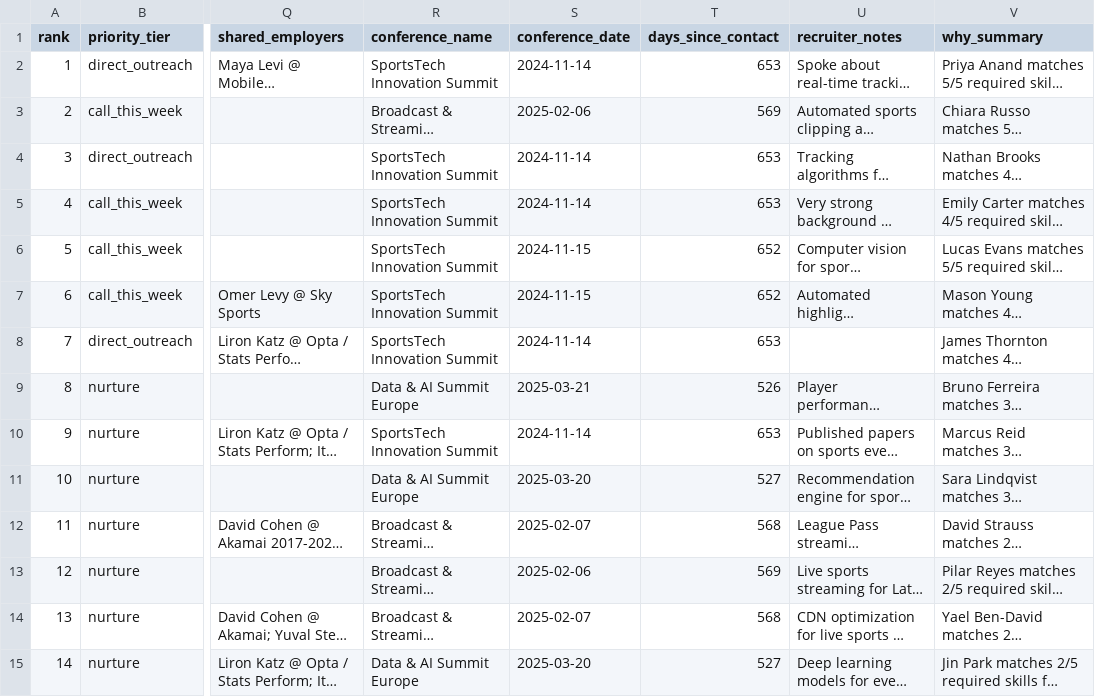
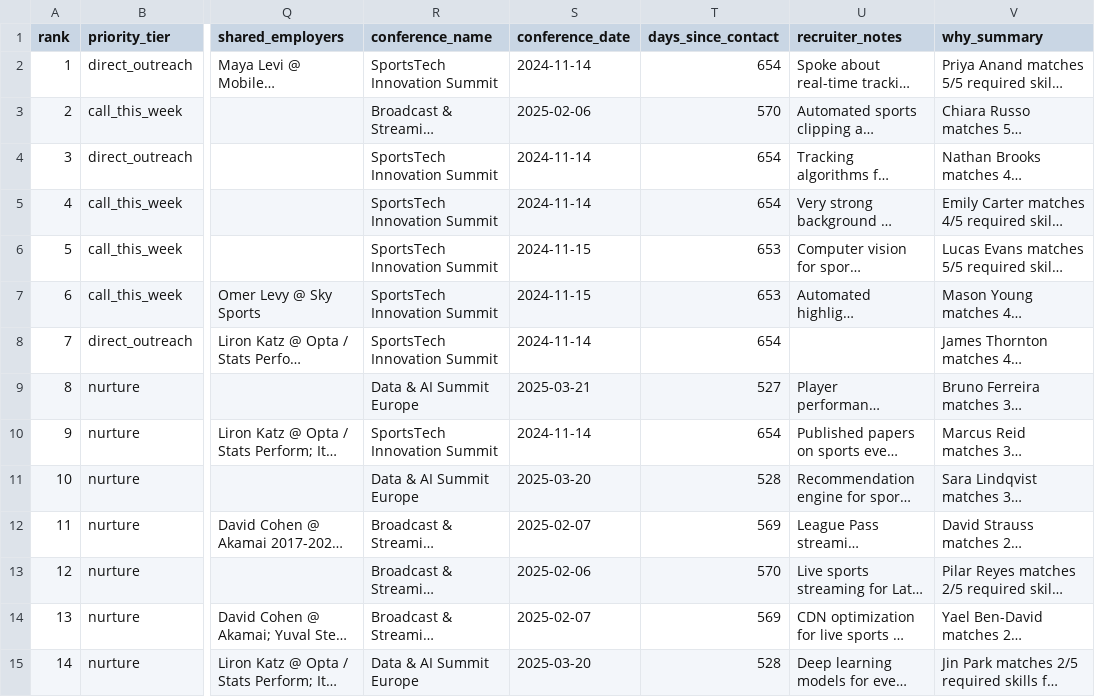
Before and after one commit to gal33k/wsc-talent-pool, a CSV file: output/JOB001_shortlist.csv, drawn as a sheet; only a part is shown, gaps mark what is left out; long unchanged cells end in …; the diff covers the shown part only; the diff names each change by its address in the sheet, - before the commit and + after, or states it on an @@ line.

```diff
--- a/output/JOB001_shortlist.csv
+++ b/output/JOB001_shortlist.csv
-T2 (days_since_contact): 653
+T2 (days_since_contact): 654
-T3 (days_since_contact): 569
+T3 (days_since_contact): 570
-T4:T5 (days_since_contact): 653
+T4:T5 (days_since_contact): 654
-T6:T7 (days_since_contact): 652
+T6:T7 (days_since_contact): 653
-T8 (days_since_contact): 653
+T8 (days_since_contact): 654
-T9 (days_since_contact): 526
+T9 (days_since_contact): 527
-T10 (days_since_contact): 653
+T10 (days_since_contact): 654
-T11 (days_since_contact): 527
+T11 (days_since_contact): 528
-T12 (days_since_contact): 568
+T12 (days_since_contact): 569
-T13 (days_since_contact): 569
+T13 (days_since_contact): 570
-T14 (days_since_contact): 568
+T14 (days_since_contact): 569
-T15 (days_since_contact): 527
+T15 (days_since_contact): 528
```
Also changed, not shown: 13 edited cells elsewhere in this file, output/JOB002_shortlist.csv, output/JOB003_shortlist.csv, 11 other files.
